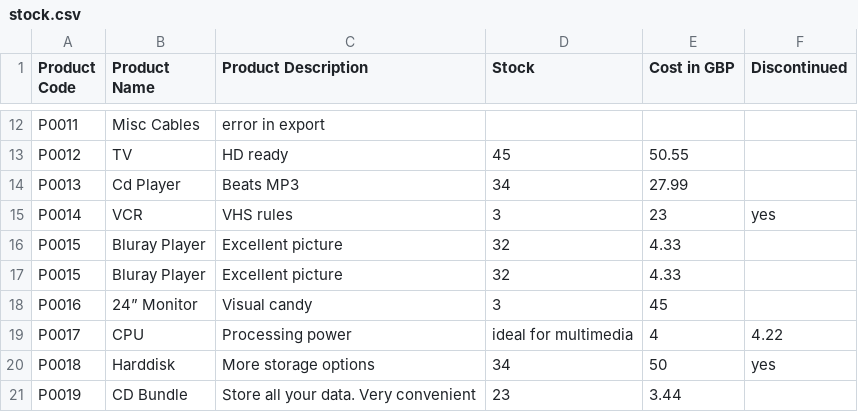
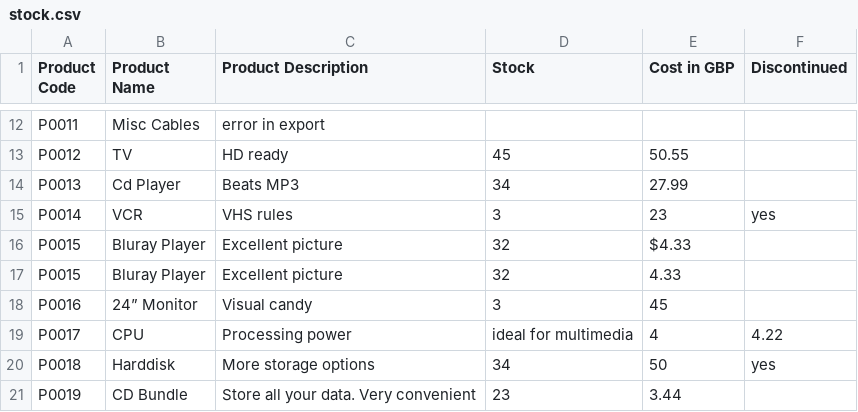
Before and after one commit to erbcreedok/ProductsCSV, a CSV file: src/AppBundle/Data/stock.csv, drawn as a sheet; only a part is shown, gaps mark what is left out.

```diff
--- a/src/AppBundle/Data/stock.csv
+++ b/src/AppBundle/Data/stock.csv
@@ -15,3 +15,3 @@ P0013,Cd Player,Beats MP3,34,27.99,
 P0014,VCR,VHS rules,3,23,yes
-P0015,Bluray Player,Excellent picture,32,4.33,
+P0015,Bluray Player,Excellent picture,32,$4.33,
 P0015,Bluray Player,Excellent picture,32,4.33,
```
Also changed, not shown: src/AppBundle/Data/stock-good.csv, 11 other files.
